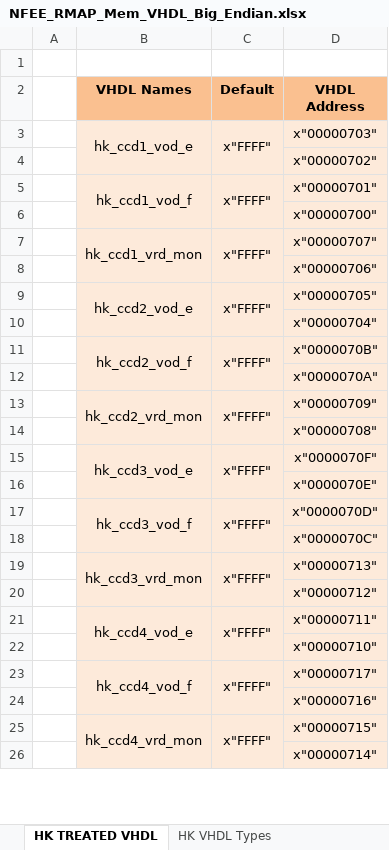
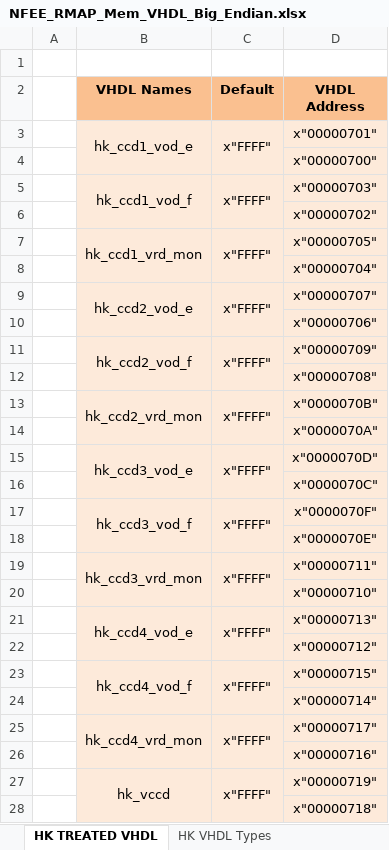
Before and after one commit to NSEE/SimuCam_Development_NFEE, an Excel workbook: FPGA_Developments/COM_Module_v1_5/References/NFEE_RMAP_Mem_VHDL_Big_Endian.xlsx, sheet HK TREATED VHDL, drawn as a sheet; only a part is shown; values as stored, in another font and other column widths than the file's, no borders; addresses are those after the commit; the diff covers the shown part only; the diff names each change by its address in the sheet, - before the commit and + after, or states it on an @@ line.

```diff
--- a/FPGA_Developments/COM_Module_v1_5/References/NFEE_RMAP_Mem_VHDL_Big_Endian.xlsx (sheet HK TREATED VHDL)
+++ b/FPGA_Developments/COM_Module_v1_5/References/NFEE_RMAP_Mem_VHDL_Big_Endian.xlsx (sheet HK TREATED VHDL)
+row 3:  | hk_ccd1_vod_e | x"FFFF" | x"00000701"
@@ row 6 moved to row 4: x"00000700" @@
-B5 (VHDL Names): hk_ccd1_vod_e
+B5 (VHDL Names): hk_ccd1_vod_f
-B7 (VHDL Names): hk_ccd1_vod_f
+B7 (VHDL Names): hk_ccd1_vrd_mon
-D7 (VHDL Address): x"00000701"
+D7 (VHDL Address): x"00000705"
@@ row 10 moved to row 8: x"00000704" @@
-B9 (VHDL Names): hk_ccd1_vrd_mon
+B9 (VHDL Names): hk_ccd2_vod_e
-B11 (VHDL Names): hk_ccd2_vod_e
+B11 (VHDL Names): hk_ccd2_vod_f
-D11 (VHDL Address): x"00000705"
+D11 (VHDL Address): x"00000709"
@@ row 14 moved to row 12: x"00000708" @@
-B13 (VHDL Names): hk_ccd2_vod_f
+B13 (VHDL Names): hk_ccd2_vrd_mon
-B15 (VHDL Names): hk_ccd2_vrd_mon
+B15 (VHDL Names): hk_ccd3_vod_e
-D15 (VHDL Address): x"00000709"
+D15 (VHDL Address): x"0000070D"
@@ row 18 moved to row 16: x"0000070C" @@
-B17 (VHDL Names): hk_ccd3_vod_e
+B17 (VHDL Names): hk_ccd3_vod_f
-B19 (VHDL Names): hk_ccd3_vod_f
+B19 (VHDL Names): hk_ccd3_vrd_mon
-D19 (VHDL Address): x"0000070D"
+D19 (VHDL Address): x"00000711"
@@ row 22 moved to row 20: x"00000710" @@
-B21 (VHDL Names): hk_ccd3_vrd_mon
+B21 (VHDL Names): hk_ccd4_vod_e
-B23 (VHDL Names): hk_ccd4_vod_e
+B23 (VHDL Names): hk_ccd4_vod_f
-D23 (VHDL Address): x"00000711"
+D23 (VHDL Address): x"00000715"
@@ row 26 moved to row 24: x"00000714" @@
-B25 (VHDL Names): hk_ccd4_vod_f
+B25 (VHDL Names): hk_ccd4_vrd_mon
-B27 (VHDL Names): hk_ccd4_vrd_mon
+B27 (VHDL Names): hk_vccd
-D27 (VHDL Address): x"00000715"
+D27 (VHDL Address): x"00000719"
@@ row 30 moved to row 28: x"00000718" @@
```
Also changed, not shown: 1 added row, 2 removed rows, 25 moved rows, 74 edited cells and merged cells elsewhere in this sheet, sheet HK VHDL RMAP RD Case, sheet HK VHDL RMAP WR Case, formulas that keep their value, FPGA_Developments/COM_Module_v1_5/References/NFEE_RMAP_Mem_Map_Big_Endian.xlsx, 1 other file.
